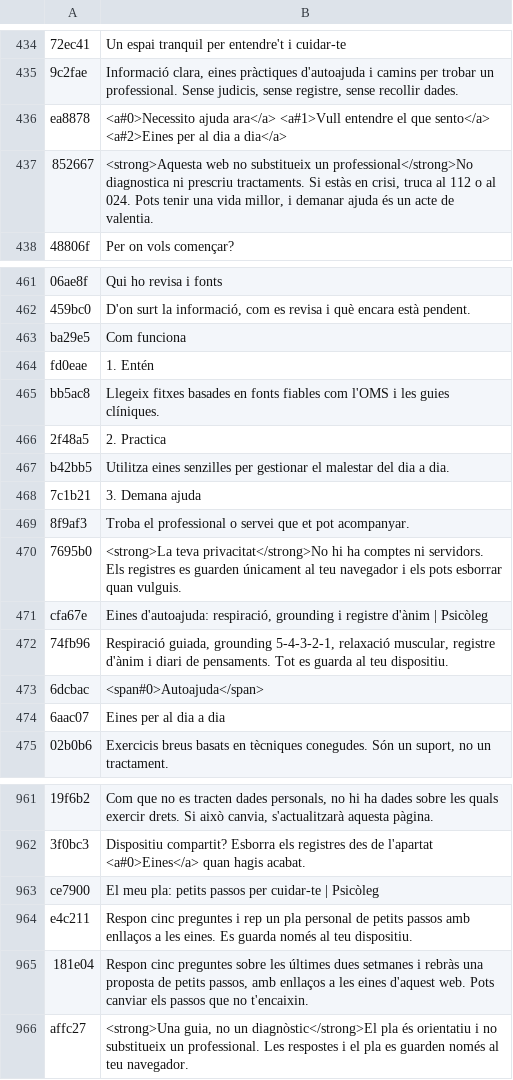
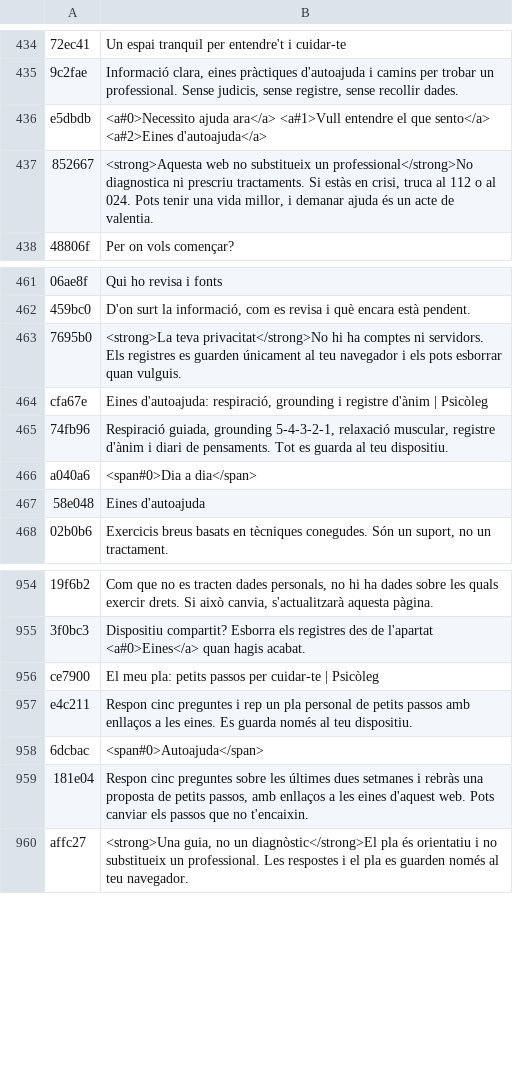
Before and after one commit to francescsolsonatehas/Psicoleg, a TSV file: build/i18n/units.tsv, drawn as a sheet; only a part is shown, gaps mark what is left out; removed rows and columns are numbered as before the commit, all else as after; the diff names each change by its address in the sheet, - before the commit and + after, or states it on an @@ line.

```diff
--- a/build/i18n/units.tsv
+++ b/build/i18n/units.tsv
-row 436: ea8878 | <a#0>Necessito ajuda ara</a> <a#1>Vull entendre el que sento</a> <a#2>Eines per al dia a dia</a>
+row 436: e5dbdb | <a#0>Necessito ajuda ara</a> <a#1>Vull entendre el que sento</a> <a#2>Eines d'autoajuda</a>
-row 463: ba29e5 | Com funciona
-row 464: fd0eae | 1. Entén
-row 465: bb5ac8 | Llegeix fitxes basades en fonts fiables com l'OMS i les guies clíniques.
-row 466: 2f48a5 | 2. Practica
-row 467: b42bb5 | Utilitza eines senzilles per gestionar el malestar del dia a dia.
-row 468: 7c1b21 | 3. Demana ajuda
-row 469: 8f9af3 | Troba el professional o servei que et pot acompanyar.
-row 474: 6aac07 | Eines per al dia a dia
+row 466: a040a6 | <span#0>Dia a dia</span>
+row 467: 58e048 | Eines d'autoajuda
@@ row 473 moved to row 958: 6dcbac @@
```
Also changed, not shown: 12 other files.
